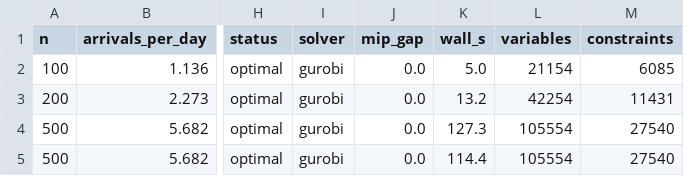
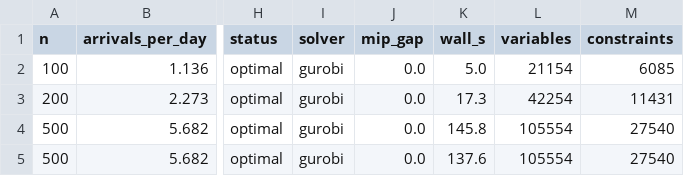
Before and after one commit to NegarSadeghiii/CAR-T-Supply-Chain, a CSV file: results/phase2_extension_by_scale.csv, drawn as a sheet; only a part is shown, gaps mark what is left out; the diff names each change by its address in the sheet, - before the commit and + after, or states it on an @@ line.

```diff
--- a/results/phase2_extension_by_scale.csv
+++ b/results/phase2_extension_by_scale.csv
-K3 (wall_s): 13.2
+K3 (wall_s): 17.3
-K4 (wall_s): 127.3
+K4 (wall_s): 145.8
-K5 (wall_s): 114.4
+K5 (wall_s): 137.6
```
Also changed, not shown: results/phase1_baseline_by_scale.csv, results/phase1_baseline_by_tier.csv, 32 other files.
